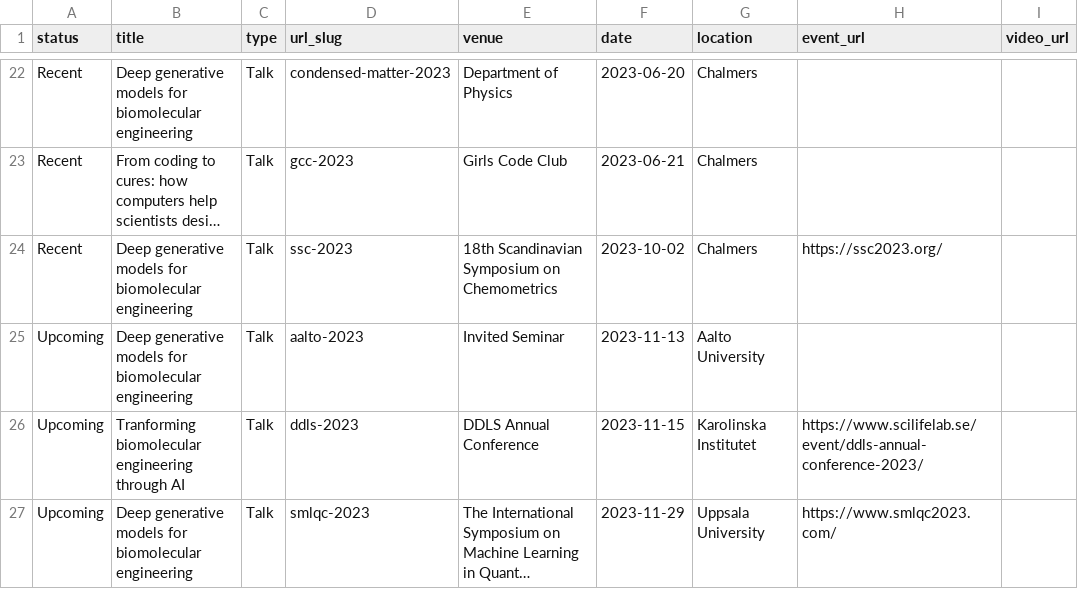
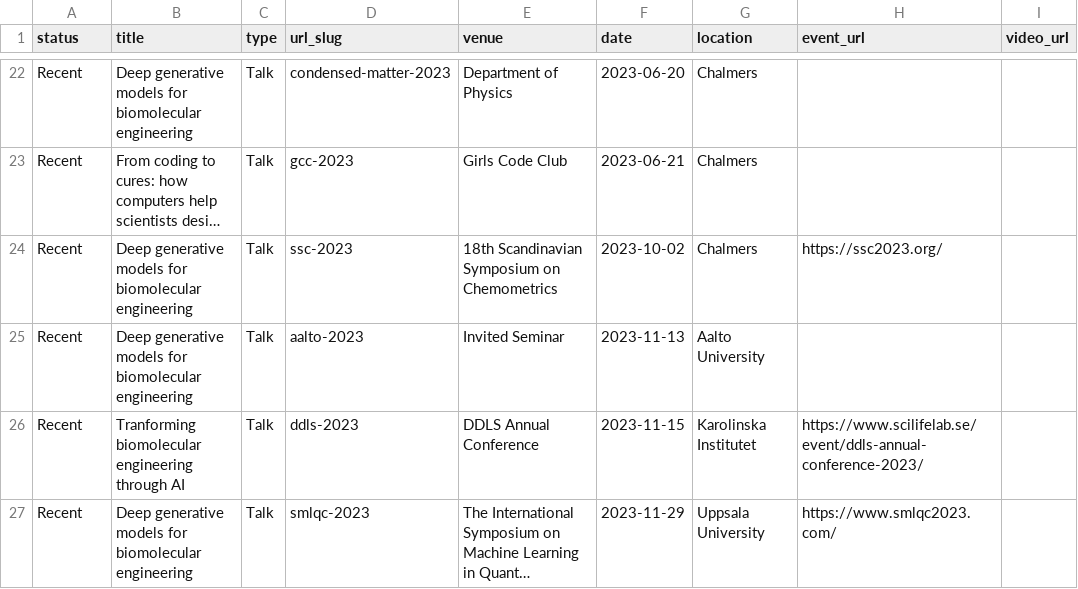
Before and after one commit to rociomer/rociomer.github.io, a TSV file: markdown_generator/talks.tsv, drawn as a sheet; only a part is shown, gaps mark what is left out; long unchanged cells end in …; the diff names each change by its address in the sheet, - before the commit and + after, or states it on an @@ line.

Commit message:
Updated talks

```diff
--- a/markdown_generator/talks.tsv
+++ b/markdown_generator/talks.tsv
-A25:A27 (status): Upcoming
+A25:A27 (status): Recent
```
Also changed, not shown: 5 other files.
